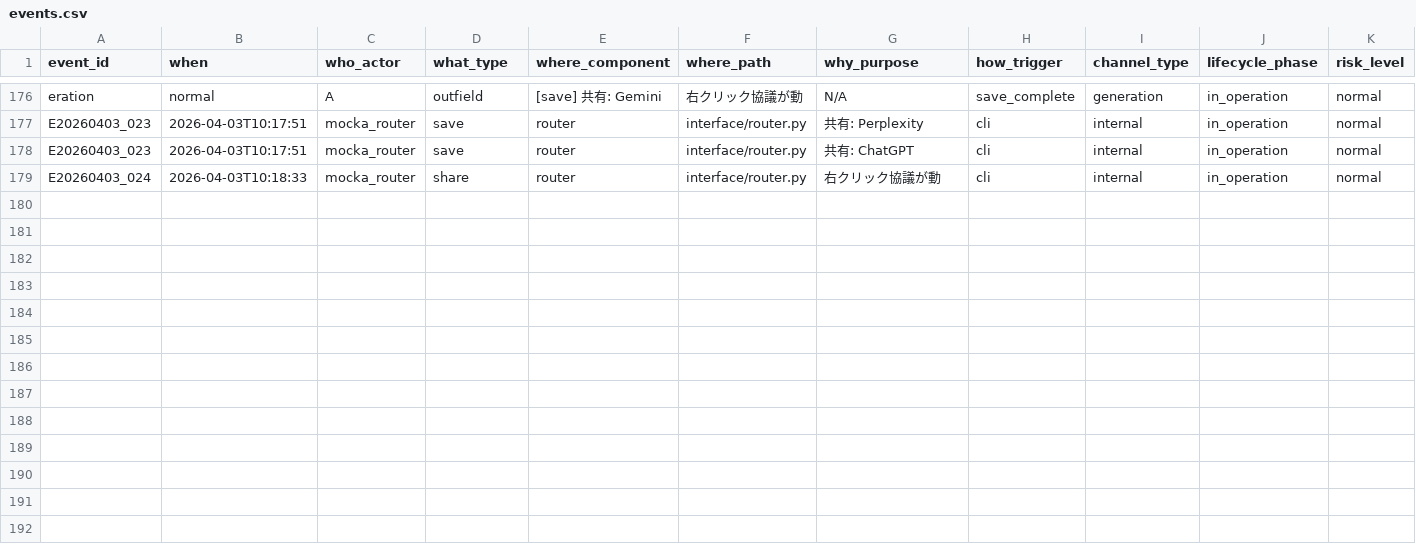
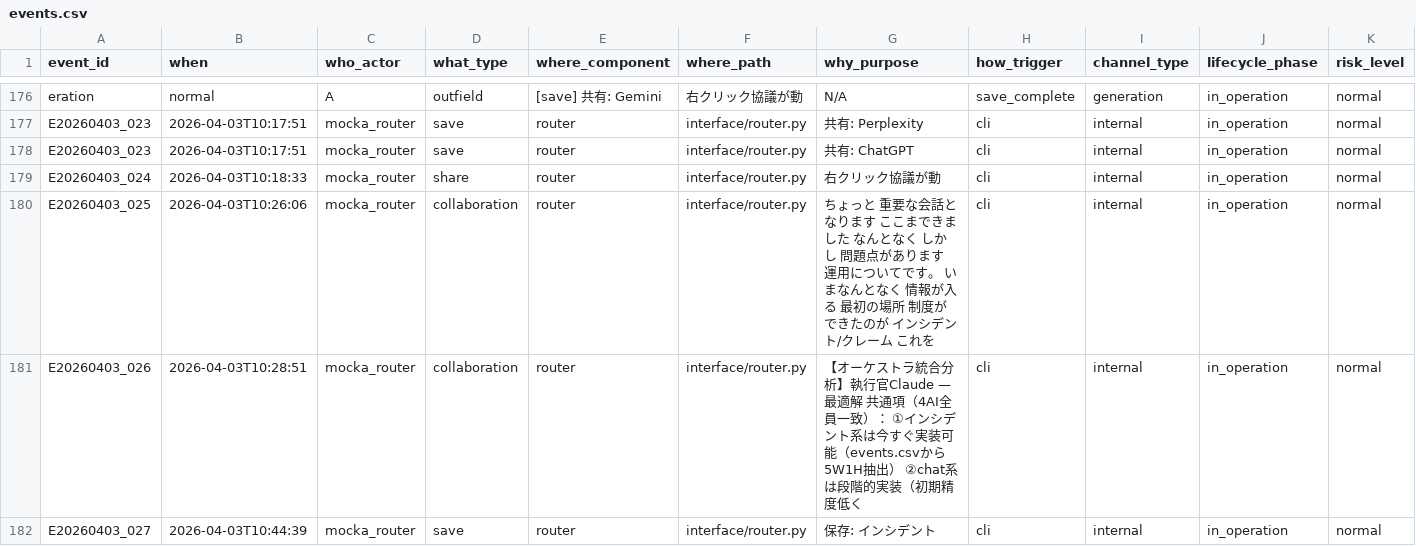
Before and after one commit to m-sirius-k/MoCKA, a CSV file: data/events.csv, drawn as a sheet; only a part is shown, gaps mark what is left out; rows hold the shown columns only; the diff names each change by its address in the sheet, - before the commit and + after, or states it on an @@ line.

```diff
--- a/data/events.csv
+++ b/data/events.csv
+row 180: E20260403_025 | 2026-04-03T10:26:06 | mocka_router | collaboration | router | interface/router.py | ちょっと 重要な会話となります ここまできました なんとなく しかし 問題点があります 運用についてです。 いまなんとなく 情報が入る 最初の場所 制度ができたのが インシデント/クレーム これを | cli | internal | in_operation | normal
+row 181: E20260403_026 | 2026-04-03T10:28:51 | mocka_router | collaboration | router | interface/router.py | 【オーケストラ統合分析】執行官Claude — 最適解 共通項（4AI全員一致）： ①インシデント系は今すぐ実装可能（events.csvから5W1H抽出） ②chat系は段階的実装（初期精度低く | cli | internal | in_operation | normal
+row 182: E20260403_027 | 2026-04-03T10:44:39 | mocka_router | save | router | interface/router.py | 保存: インシデント | cli | internal | in_operation | normal
```
Also changed, not shown: 1 other file.
